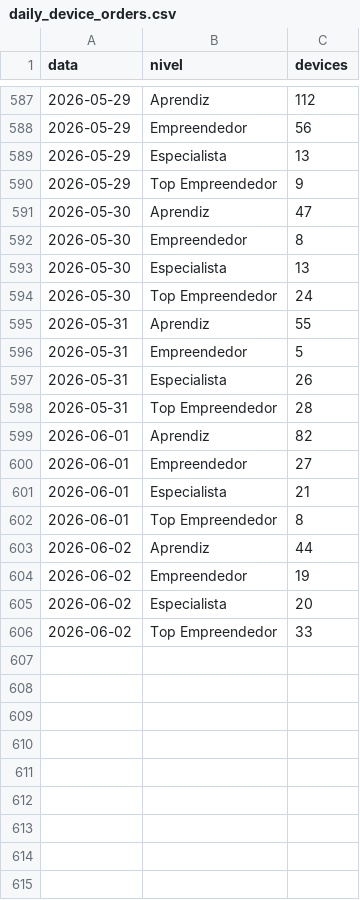
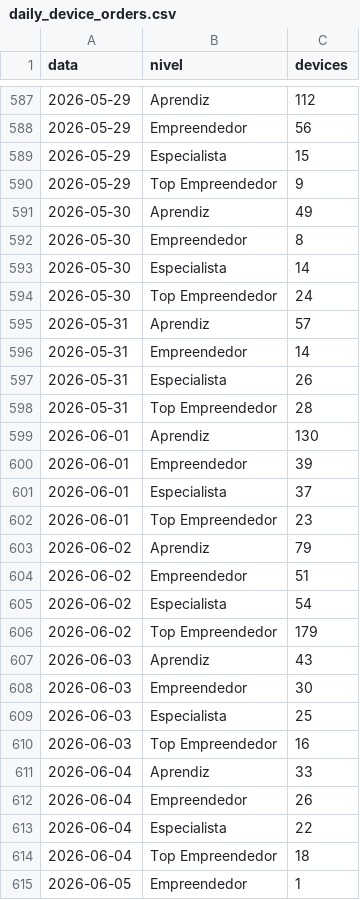
Before and after one commit to biancafnunes/resellers-grid, a CSV file: daily_device_orders.csv, drawn as a sheet; only a part is shown, gaps mark what is left out; the diff covers the shown part only.

```diff
--- a/daily_device_orders.csv
+++ b/daily_device_orders.csv
@@ -588,19 +588,28 @@ data,nivel,devices
 2026-05-29,Empreendedor,56
-2026-05-29,Especialista,13
+2026-05-29,Especialista,15
 2026-05-29,Top Empreendedor,9
-2026-05-30,Aprendiz,47
+2026-05-30,Aprendiz,49
 2026-05-30,Empreendedor,8
-2026-05-30,Especialista,13
+2026-05-30,Especialista,14
 2026-05-30,Top Empreendedor,24
-2026-05-31,Aprendiz,55
-2026-05-31,Empreendedor,5
+2026-05-31,Aprendiz,57
+2026-05-31,Empreendedor,14
 2026-05-31,Especialista,26
 2026-05-31,Top Empreendedor,28
-2026-06-01,Aprendiz,82
-2026-06-01,Empreendedor,27
-2026-06-01,Especialista,21
-2026-06-01,Top Empreendedor,8
-2026-06-02,Aprendiz,44
-2026-06-02,Empreendedor,19
-2026-06-02,Especialista,20
-2026-06-02,Top Empreendedor,33
+2026-06-01,Aprendiz,130
+2026-06-01,Empreendedor,39
+2026-06-01,Especialista,37
+2026-06-01,Top Empreendedor,23
+2026-06-02,Aprendiz,79
+2026-06-02,Empreendedor,51
+2026-06-02,Especialista,54
+2026-06-02,Top Empreendedor,179
+2026-06-03,Aprendiz,43
+2026-06-03,Empreendedor,30
+2026-06-03,Especialista,25
+2026-06-03,Top Empreendedor,16
+2026-06-04,Aprendiz,33
+2026-06-04,Empreendedor,26
+2026-06-04,Especialista,22
+2026-06-04,Top Empreendedor,18
+2026-06-05,Empreendedor,1
```
Also changed, not shown: 46 edited cells elsewhere in this file, daily_leads.csv, daily_tpv.csv, 8 other files.
